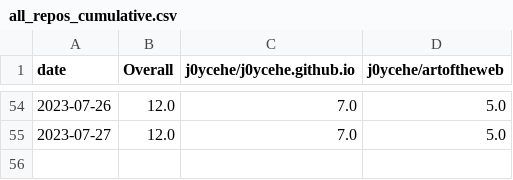
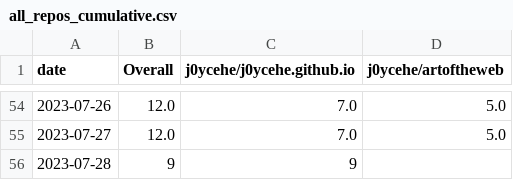
Before and after one commit to j0ycehe/github-track-clones, a CSV file: download-stats/cumulative/all_repos_cumulative.csv, drawn as a sheet; only a part is shown, gaps mark what is left out; the diff names each change by its address in the sheet, - before the commit and + after, or states it on an @@ line.

Commit message:
Update download statistics

```diff
--- a/download-stats/cumulative/all_repos_cumulative.csv
+++ b/download-stats/cumulative/all_repos_cumulative.csv
+row 56: 2023-07-28 | 9 | 9
```
Also changed, not shown: download-stats/cumulative/j0ycehe_j0ycehe.github.io_cum_clones.csv, download-stats/daily/j0ycehe_j0ycehe.github.io_daily_clones.csv.
